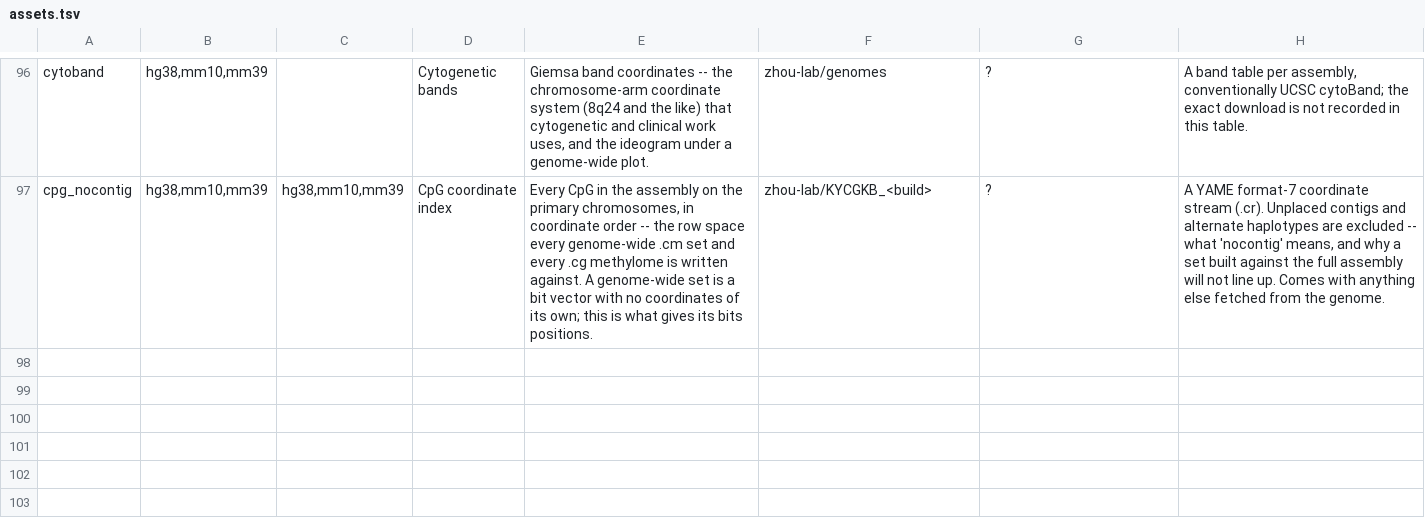
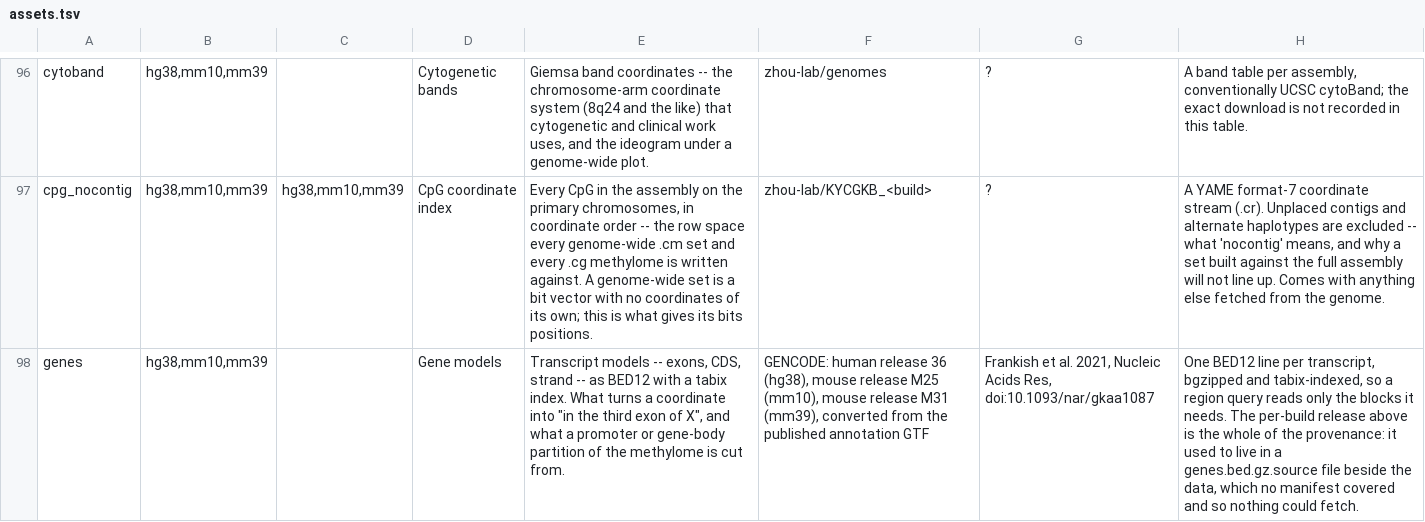
Before and after one commit to zhou-lab/YAME, a TSV file: data/assets.tsv, drawn as a sheet; only a part is shown, gaps mark what is left out; the diff names each change by its address in the sheet, - before the commit and + after, or states it on an @@ line.

Commit message:
registry carries the gene-track provenance; tags on folders too
zhou-lab/genomes no longer ships genes.bed.gz.source. Those files recorded
which GENCODE release each track was built from, but sat outside SHA256SUMS,
so nothing could fetch or verify them -- a file no manifest covers is present,
not distributable. The fact now lives in data/assets.tsv as the `genes` role,
compiled in, versioned with the tool, and shown beside the file it describes:
human release 36 for hg38, M25 for mm10, M31 for mm39.

The upstream commit and the moved v3 tag are pushed; SHA256SUMS is unchanged
by the deletion (it never listed those files), so every anchor pinning that
tag stayed valid and no registry regeneration was needed. Verified by
comparing cached, remote and compiled-in digests for all three builds, and by
fetching genomes/mm39 at the moved tag.

TAG AND UPSTREAM WHERE THEY ARE UNAMBIGUOUS. A unit that draws on two repos
now reports "mixed", which is honest but unhelpful on its own -- so the KYCG
row carries its own tag (v2, v8.1) in the column where a unit shows its own,
and a folder's info pane names its upstream repo when there is exactly one.
When there is not, it says "several repos -- open a row to see which" rather
than picking one to stand for both.

Fixes a truncation this surfaced: fit() counted ANSI escapes as visible
cells, so any detail-pane line near the full width lost its last several
characters -- "M31" arrived as "M3". Row text is normally plain, colour being
applied around already-measured text precisely so this cannot happen, but the
detail pane builds its own coloured lines. fit() now copies an escape whole
and counts it as nothing, which is what it occupies.

```diff
--- a/data/assets.tsv
+++ b/data/assets.tsv
+row 98: genes | hg38,mm10,mm39 |  | Gene models | Transcript models -- exons, CDS, strand -- as BED12 with a tabix index. What turns a coordinate into "in the third exon of X", and what a promoter or gene-body partition of the methylome is cut from. | GENCODE: human release 36 (hg38), mouse release M25 (mm10), mouse release M31 (mm39), converted from the published annotation GTF | Frankish et al. 2021, Nucleic Acids Res, doi:10.1093/nar/gkaa1087 | One BED12 line per transcript, bgzipped and tabix-indexed, so a region query reads only the blocks it needs. The per-build release above is the whole of the provenance: it used to live in a genes.bed.gz.source file beside the data, which no manifest covered and so nothing could fetch.
```
Also changed, not shown: 4 other files.
